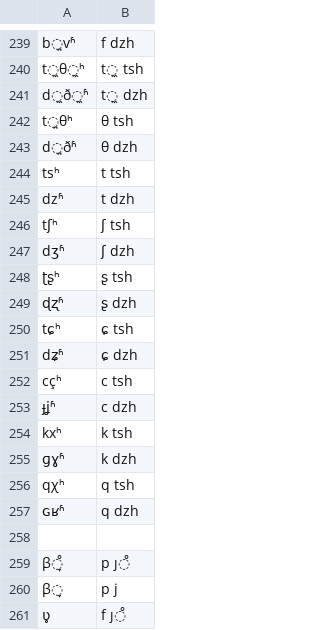
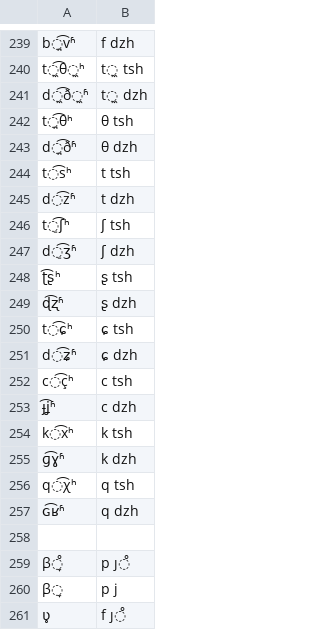
Before and after one commit to chenlin014/unigraph, a TSV file: ipa/table.tsv, drawn as a sheet; only a part is shown, gaps mark what is left out; the diff covers the shown part only; the diff names each change by its address in the sheet, - before the commit and + after, or states it on an @@ line.

```diff
--- a/ipa/table.tsv
+++ b/ipa/table.tsv
-A239: b̪vʱ
+A239: b̪͡vʱ
-A240: t̼θ̼ʰ
+A240: t̼͡θ̼ʰ
-A241: d̼ð̼ʱ
+A241: d̼͡ð̼ʱ
-A242: t̪θʰ
+A242: t̪͡θʰ
-A243: d̪ðʱ
+A243: d̪͡ðʱ
-A244: tsʰ
+A244: t͡sʰ
-A245: dzʱ
+A245: d͡zʱ
-A246: tʃʰ
+A246: t̠͡ʃʰ
-A247: dʒʱ
+A247: d̠͡ʒʱ
-A248: ʈʂʰ
+A248: ʈ͡ʂʰ
-A249: ɖʐʱ
+A249: ɖ͡ʐʱ
-A250: tɕʰ
+A250: t͡ɕʰ
-A251: dʑʱ
+A251: d͡ʑʱ
-A252: cçʰ
+A252: c͡çʰ
-A253: ɟʝʱ
+A253: ɟ͡ʝʱ
-A254: kxʰ
+A254: k͡xʰ
-A255: ɡɣʱ
+A255: ɡ͡ɣʱ
-A256: qχʰ
+A256: q͡χʰ
-A257: ɢʁʱ
+A257: ɢ͡ʁʱ
```
Also changed, not shown: 1 removed row and 52 edited cells elsewhere in this file.
